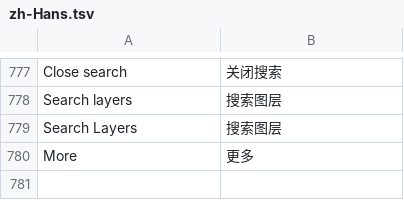
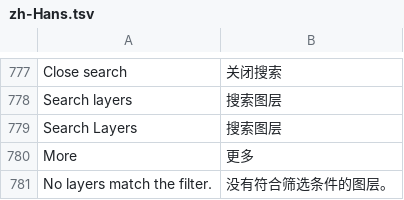
Before and after one commit to skyyzc/Compositor-ZH, a TSV file: translations/zh-Hans.tsv, drawn as a sheet; only a part is shown, gaps mark what is left out.

Commit message:
Preserve upstream LocalizedStringKey titles and localize adjustment menu values

```diff
--- a/translations/zh-Hans.tsv
+++ b/translations/zh-Hans.tsv
@@ -780 +780,2 @@ Search Layers	搜索图层
 More	更多
+No layers match the filter.	没有符合筛选条件的图层。
```
Also changed, not shown: 2 other files.
